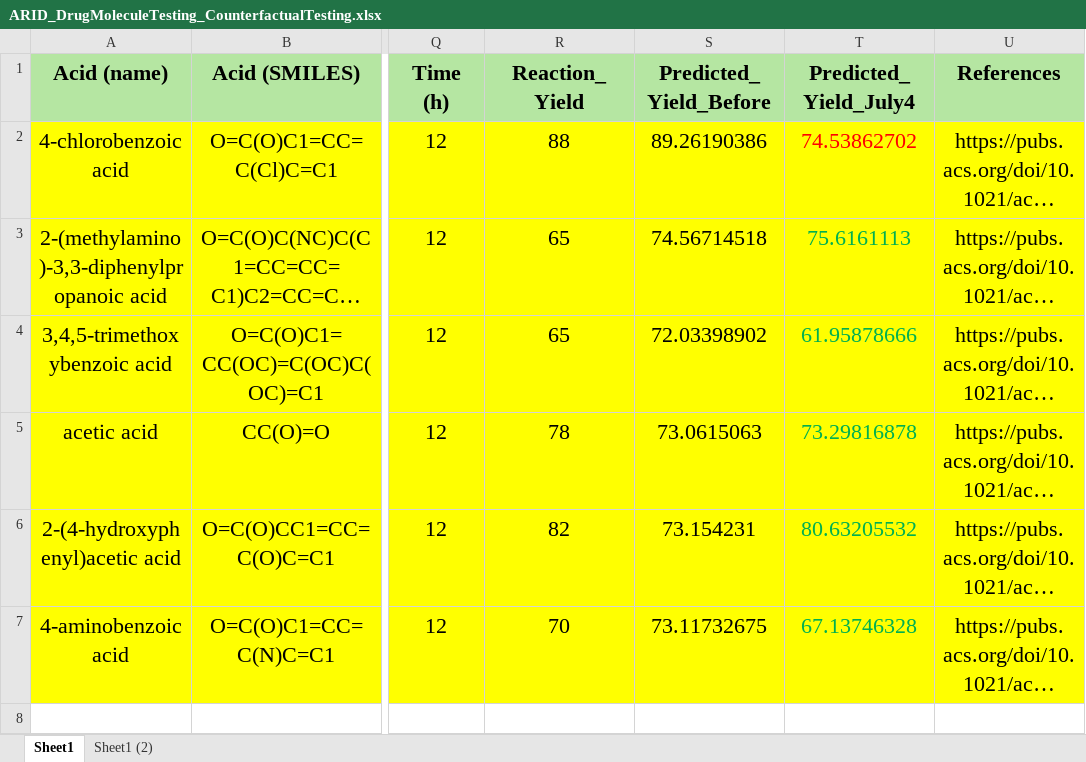
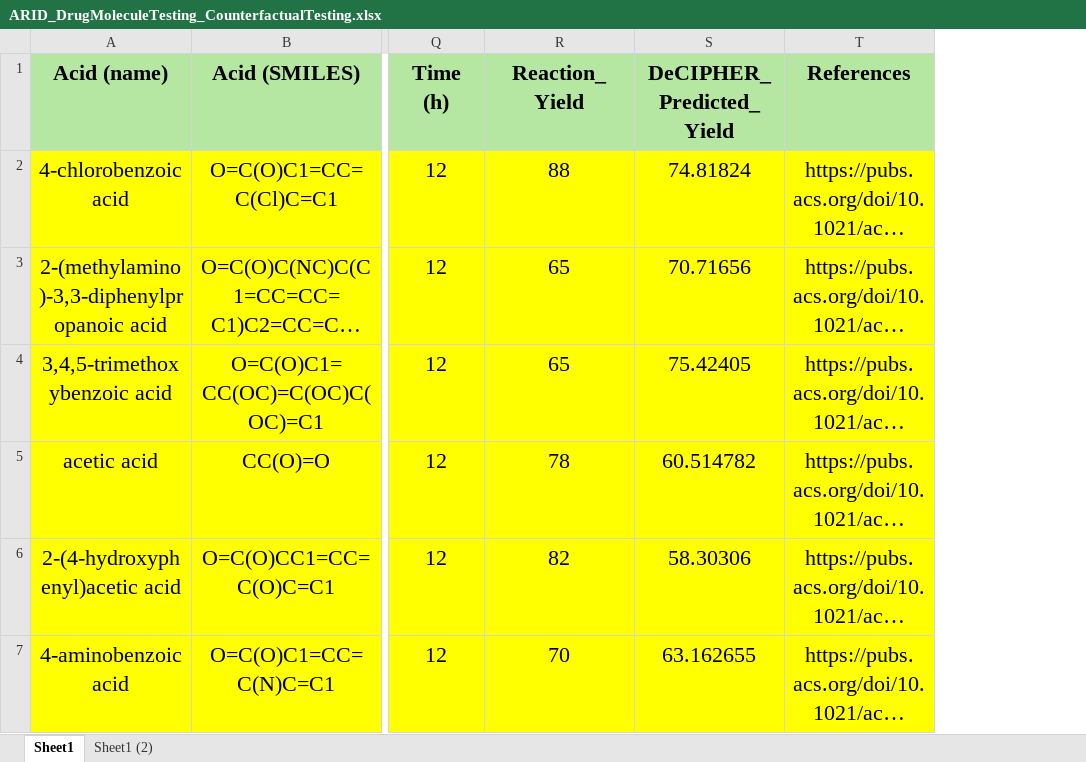
Before and after one commit to anonymousauthor201/icml2026-supplement, an Excel workbook: data/ARID_DrugMoleculeTesting_CounterfactualTesting.xlsx, sheet Sheet1, drawn as a sheet; only a part is shown, gaps mark what is left out; long unchanged cells end in …; values as stored, in another font and other column widths than the file's, no borders; removed rows and columns are numbered as before the commit, all else as after; the diff names each change by its address in the sheet, - before the commit and + after, or states it on an @@ line.

Commit message:
Updated Counterfactual testing data

```diff
--- a/data/ARID_DrugMoleculeTesting_CounterfactualTesting.xlsx (sheet Sheet1)
+++ b/data/ARID_DrugMoleculeTesting_CounterfactualTesting.xlsx (sheet Sheet1)
-column S (Predicted_Yield_Before), rows 2-7: 89.26190386 | 74.56714518 | 72.03398902 | 73.0615063 | 73.154231 | 73.11732675
-column T (Predicted_Yield_July4), rows 2-7: 74.53862702 | 75.6161113 | 61.95878666 | 73.29816878 | 80.63205532 | 67.13746328
+column S (DeCIPHER_Predicted_Yield), rows 2-7: 74.81824 | 70.71656 | 75.42405 | 60.514782 | 58.30306 | 63.162655
```
Also changed, not shown: 1 other file.
